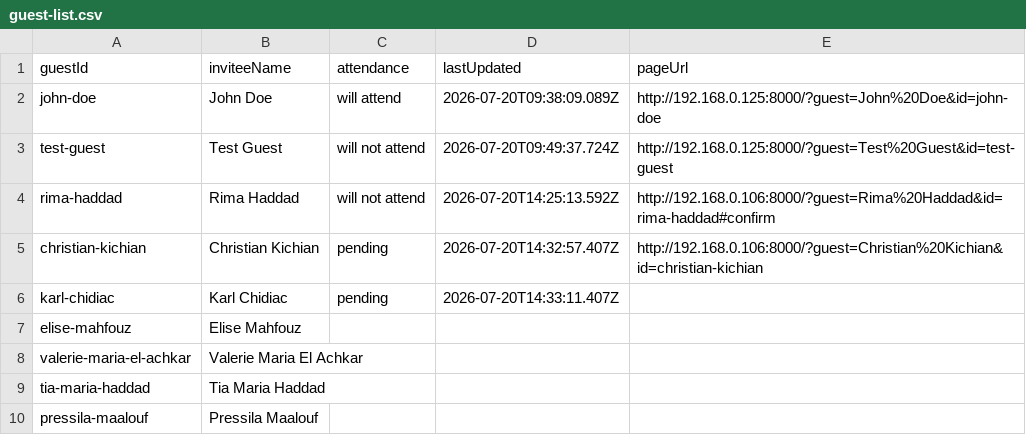
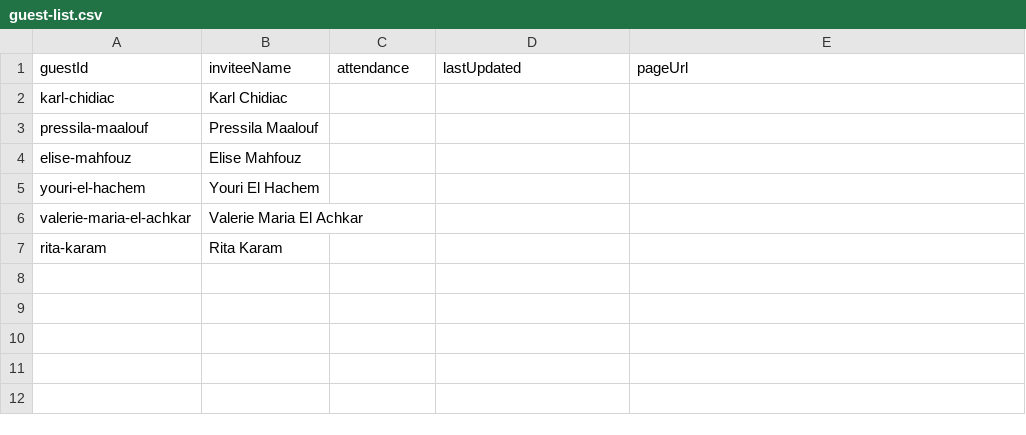
Before and after one commit to Kisho25/wedding, a CSV file: data/guest-list.csv, drawn as a sheet; removed rows and columns are numbered as before the commit, all else as after; the diff names each change by its address in the sheet, - before the commit and + after, or states it on an @@ line.

```diff
--- a/data/guest-list.csv
+++ b/data/guest-list.csv
-row 2: john-doe | John Doe | will attend | 2026-07-20T09:38:09.089Z | http://192.168.0.125:8000/?guest=John%20Doe&id=john-doe
-row 3: test-guest | Test Guest | will not attend | 2026-07-20T09:49:37.724Z | http://192.168.0.125:8000/?guest=Test%20Guest&id=test-guest
-row 4: rima-haddad | Rima Haddad | will not attend | 2026-07-20T14:25:13.592Z | http://192.168.0.106:8000/?guest=Rima%20Haddad&id=rima-haddad#confirm
-row 5: christian-kichian | Christian Kichian | pending | 2026-07-20T14:32:57.407Z | http://192.168.0.106:8000/?guest=Christian%20Kichian&id=christian-kichian
-C2 (attendance): pending
+C2 (attendance): (empty)
-D2 (lastUpdated): 2026-07-20T14:33:11.407Z
+D2 (lastUpdated): (empty)
@@ row 10 moved to row 3: pressila-maalouf @@
+row 5: youri-el-hachem | Youri El Hachem
-row 9: tia-maria-haddad | Tia Maria Haddad
+row 7: rita-karam | Rita Karam
```
Also changed, not shown: data/responses.csv, public-links.csv, 6 other files.
